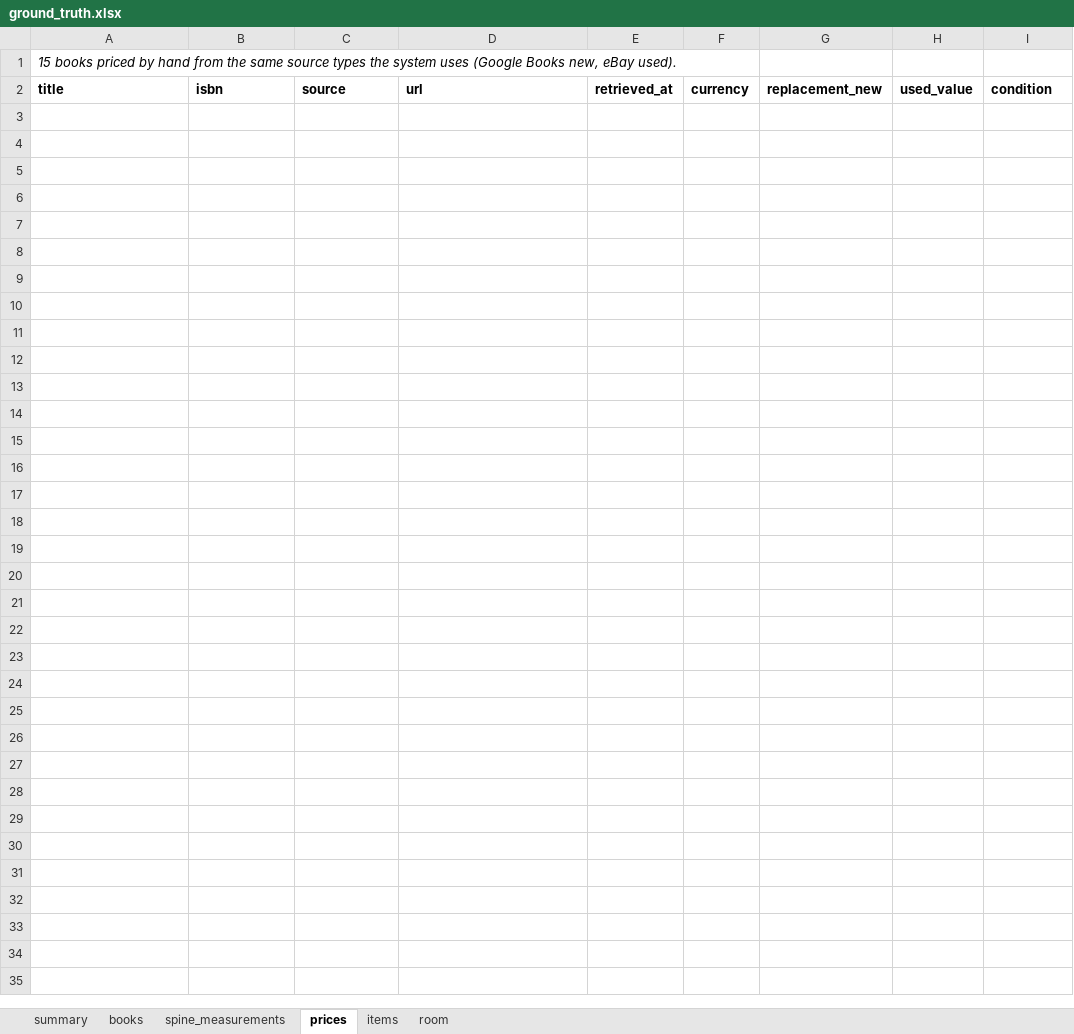
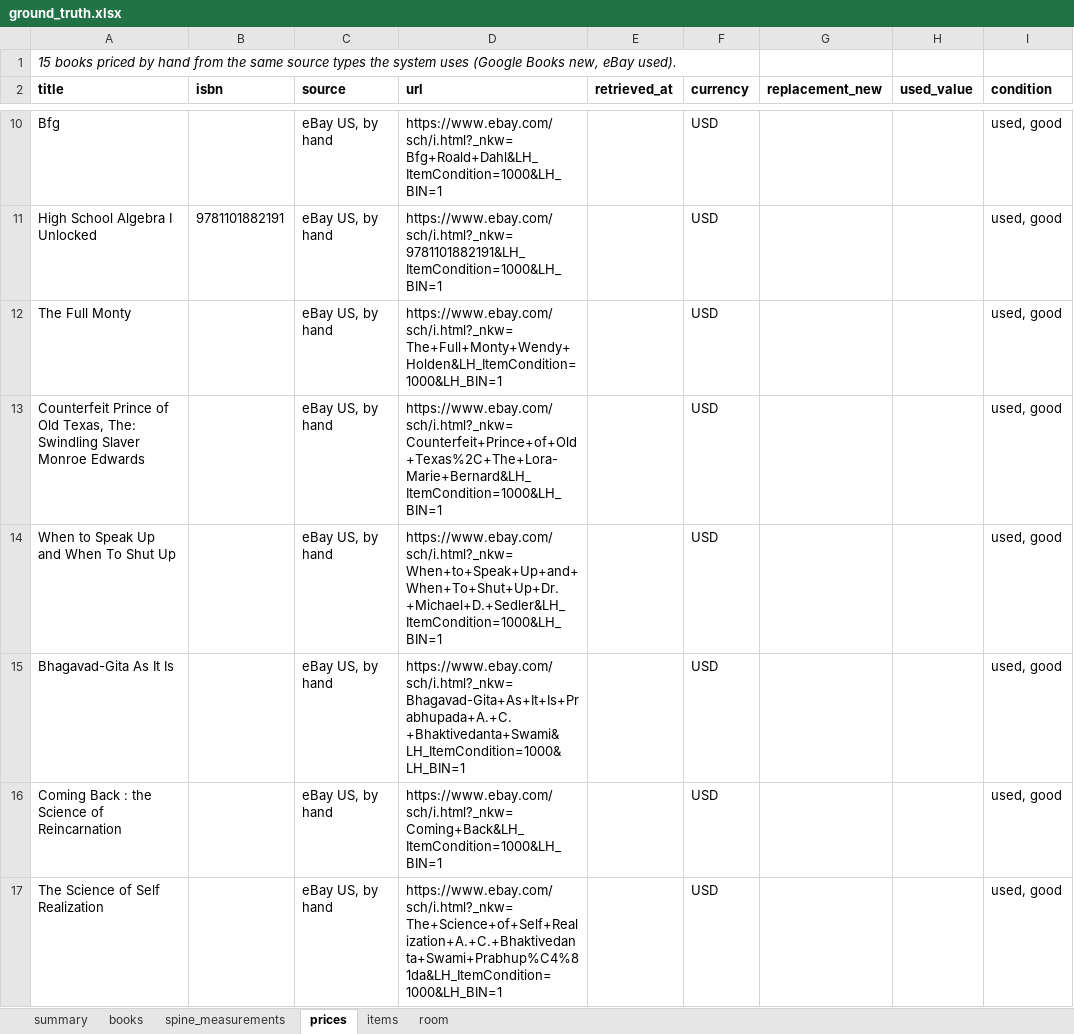
Before and after one commit to Yashwanth-Kumar-Kotla/library-claim-agent, an Excel workbook: ground_truth/ground_truth.xlsx, sheet prices, drawn as a sheet; only a part is shown, gaps mark what is left out; values as stored, in another font and other column widths than the file's, no borders; the diff covers the shown part only; the diff names each change by its address in the sheet, - before the commit and + after, or states it on an @@ line.

Commit message:
Ground truth: 15 books to price by hand

```diff
--- a/ground_truth/ground_truth.xlsx (sheet prices)
+++ b/ground_truth/ground_truth.xlsx (sheet prices)
+row 10: Bfg |  | eBay US, by hand | https://www.ebay.com/sch/i.html?_nkw=Bfg+Roald+Dahl&LH_ItemCondition=1000&LH_BIN=1 |  | USD |  |  | used, good
+row 11: High School Algebra I Unlocked | 9781101882191 | eBay US, by hand | https://www.ebay.com/sch/i.html?_nkw=9781101882191&LH_ItemCondition=1000&LH_BIN=1 |  | USD |  |  | used, good
+row 12: The Full Monty |  | eBay US, by hand | https://www.ebay.com/sch/i.html?_nkw=The+Full+Monty+Wendy+Holden&LH_ItemCondition=1000&LH_BIN=1 |  | USD |  |  | used, good
+row 13: Counterfeit Prince of Old Texas, The: Swindling Slaver Monroe Edwards |  | eBay US, by hand | https://www.ebay.com/sch/i.html?_nkw=Counterfeit+Prince+of+Old+Texas%2C+The+Lora-Marie+Bernard&LH_ItemCondition=1000&LH_BIN=1 |  | USD |  |  | used, good
+row 14: When to Speak Up and When To Shut Up |  | eBay US, by hand | https://www.ebay.com/sch/i.html?_nkw=When+to+Speak+Up+and+When+To+Shut+Up+Dr.+Michael+D.+Sedler&LH_ItemCondition=1000&LH_BIN=1 |  | USD |  |  | used, good
+row 15: Bhagavad-Gita As It Is |  | eBay US, by hand | https://www.ebay.com/sch/i.html?_nkw=Bhagavad-Gita+As+It+Is+Prabhupada+A.+C.+Bhaktivedanta+Swami&LH_ItemCondition=1000&LH_BIN=1 |  | USD |  |  | used, good
+row 16: Coming Back : the Science of Reincarnation |  | eBay US, by hand | https://www.ebay.com/sch/i.html?_nkw=Coming+Back&LH_ItemCondition=1000&LH_BIN=1 |  | USD |  |  | used, good
+row 17: The Science of Self Realization |  | eBay US, by hand | https://www.ebay.com/sch/i.html?_nkw=The+Science+of+Self+Realization+A.+C.+Bhaktivedanta+Swami+Prabhup%C4%81da&LH_ItemCondition=1000&LH_BIN=1 |  | USD |  |  | used, good
```
Also changed, not shown: 7 added rows elsewhere in this sheet.
